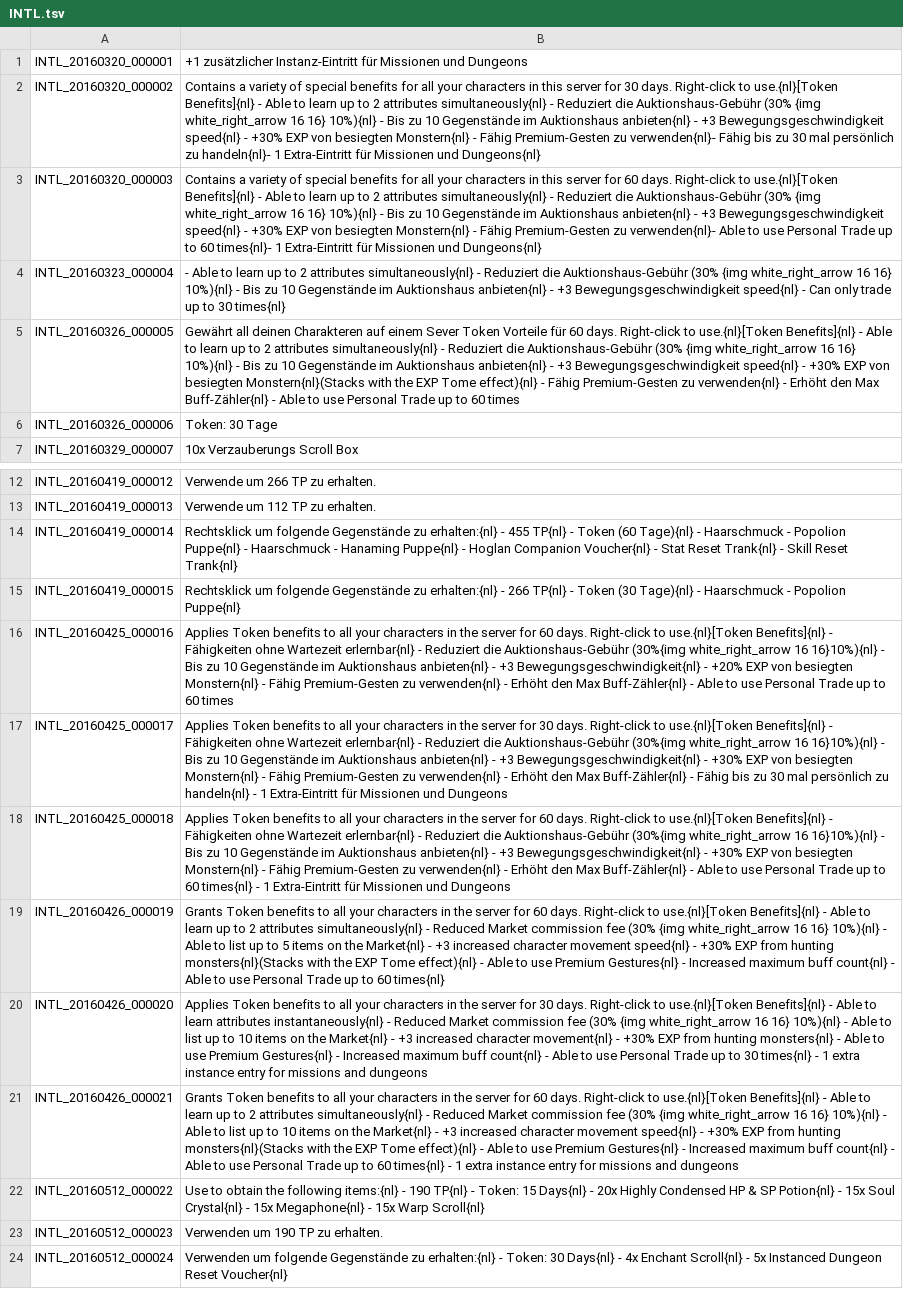
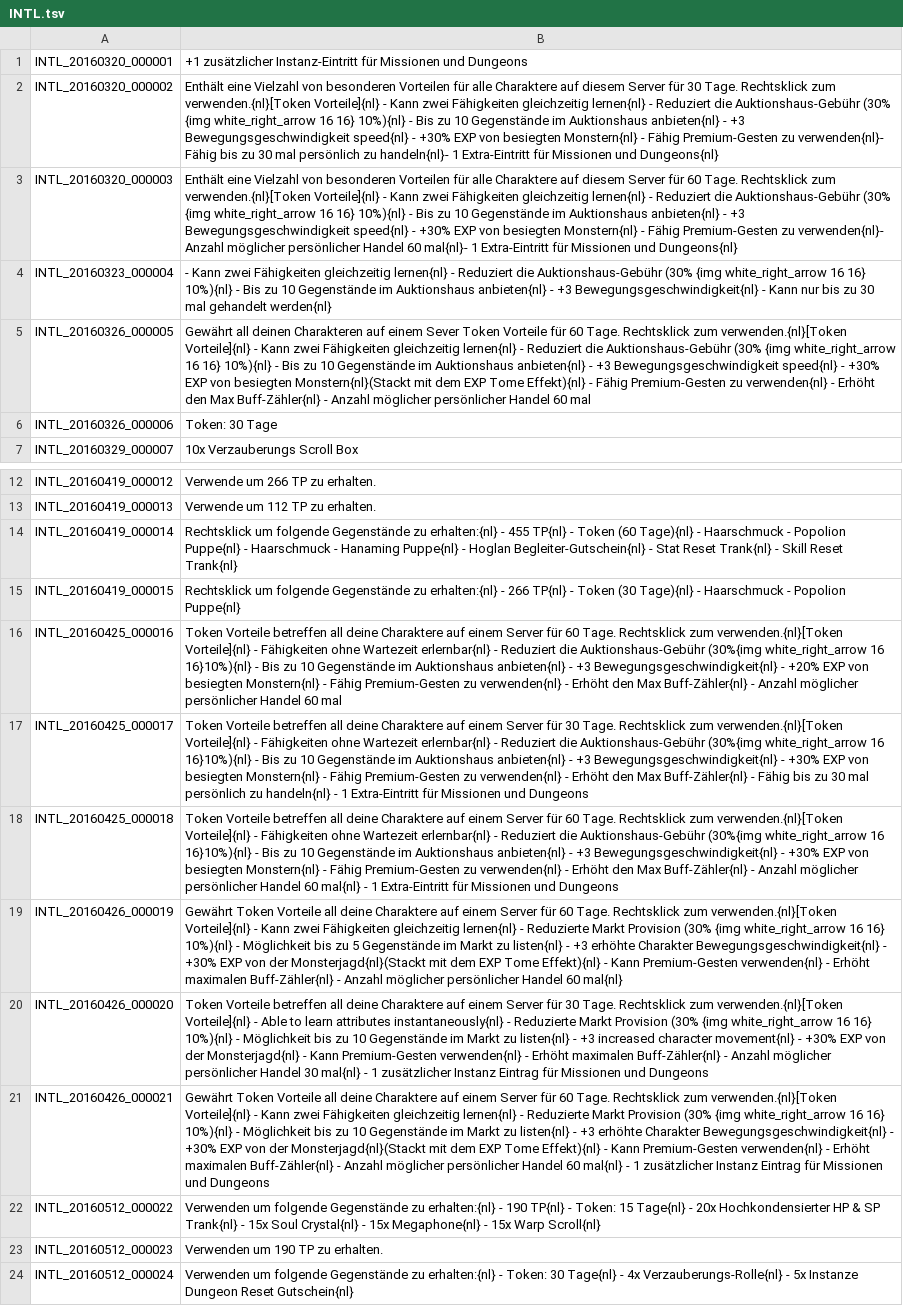
Before and after one commit to Triky313/TreeOfSavior-GermanTranslation, a TSV file: INTL.tsv, drawn as a sheet; only a part is shown, gaps mark what is left out; the diff names each change by its address in the sheet, - before the commit and + after, or states it on an @@ line.

Commit message:
ETC & INTL Update
INTL komplett übersetzt.

```diff
--- a/INTL.tsv
+++ b/INTL.tsv
-B2: Contains a variety of special benefits for all your characters in this server for 30 days. Right-click to use.{nl}[Token Benefits]{nl} - Able to learn up to 2 attributes simultaneously{nl} - Reduziert…
+B2: Enthält eine Vielzahl von besonderen Vorteilen für alle Charaktere auf diesem Server für 30 Tage. Rechtsklick zum verwenden.{nl}[Token Vorteile]{nl} - Kann zwei Fähigkeiten gleichzeitig lernen{nl} - Reduziert…
-B3: Contains a variety of special benefits for all your characters in this server for 60 days. Right-click to use.{nl}[Token Benefits]{nl} - Able to learn up to 2 attributes simultaneously{nl} - Reduziert die Auktionshaus-Gebühr (30% {img white_right_arrow 16 16} 10%){nl} - Bis zu 10 Gegenstände im Auktionshaus anbieten{nl} - +3 Bewegungsgeschwindigkeit speed{nl} - +30% EXP von besiegten Monstern{nl} - Fähig Premium-Gesten zu verwenden{nl}- Able to use Personal Trade up to 60 times{nl}- 1 Extra-Eintritt…
+B3: Enthält eine Vielzahl von besonderen Vorteilen für alle Charaktere auf diesem Server für 60 Tage. Rechtsklick zum verwenden.{nl}[Token Vorteile]{nl} - Kann zwei Fähigkeiten gleichzeitig lernen{nl} - Reduziert die Auktionshaus-Gebühr (30% {img white_right_arrow 16 16} 10%){nl} - Bis zu 10 Gegenstände im Auktionshaus anbieten{nl} - +3 Bewegungsgeschwindigkeit speed{nl} - +30% EXP von besiegten Monstern{nl} - Fähig Premium-Gesten zu verwenden{nl}- Anzahl möglicher persönlicher Handel 60 mal{nl}- 1 Extra-Eintritt…
-B4: - Able to learn up to 2 attributes simultaneously{nl} - Reduziert die Auktionshaus-Gebühr (30% {img white_right_arrow 16 16} 10%){nl} - Bis zu 10 Gegenstände im Auktionshaus anbieten{nl} - +3 Bewegungsgeschwindigkeit speed{nl} - Can only trade up to 30 times{nl}
+B4: - Kann zwei Fähigkeiten gleichzeitig lernen{nl} - Reduziert die Auktionshaus-Gebühr (30% {img white_right_arrow 16 16} 10%){nl} - Bis zu 10 Gegenstände im Auktionshaus anbieten{nl} - +3 Bewegungsgeschwindigkeit{nl} - Kann nur bis zu 30 mal gehandelt werden{nl}
-B5: …für 60 days. Right-click to use.{nl}[Token Benefits]{nl} - Able to learn up to 2 attributes simultaneously{nl} - Reduziert die Auktionshaus-Gebühr (30% {img white_right_arrow 16 16} 10%){nl} - Bis zu 10 Gegenstände im Auktionshaus anbieten{nl} - +3 Bewegungsgeschwindigkeit speed{nl} - +30% EXP von besiegten Monstern{nl}(Stacks with the EXP Tome effect){nl} - Fähig Premium-Gesten zu verwenden{nl} - Erhöht den Max Buff-Zähler{nl} - Able to use Personal Trade up to 60 times
+B5: …für 60 Tage. Rechtsklick zum verwenden.{nl}[Token Vorteile]{nl} - Kann zwei Fähigkeiten gleichzeitig lernen{nl} - Reduziert die Auktionshaus-Gebühr (30% {img white_right_arrow 16 16} 10%){nl} - Bis zu 10 Gegenstände im Auktionshaus anbieten{nl} - +3 Bewegungsgeschwindigkeit speed{nl} - +30% EXP von besiegten Monstern{nl}(Stackt mit dem EXP Tome Effekt){nl} - Fähig Premium-Gesten zu verwenden{nl} - Erhöht den Max Buff-Zähler{nl} - Anzahl möglicher persönlicher Handel 60 mal
-B14: …- Hoglan Companion Voucher{nl} - Stat…
+B14: …- Hoglan Begleiter-Gutschein{nl} - Stat…
-B16: Applies Token benefits to all your characters in the server for 60 days. Right-click to use.{nl}[Token Benefits]{nl} - Fähigkeiten ohne Wartezeit erlernbar{nl} - Reduziert die Auktionshaus-Gebühr (30%{img white_right_arrow 16 16}10%){nl} - Bis zu 10 Gegenstände im Auktionshaus anbieten{nl} - +3 Bewegungsgeschwindigkeit{nl} - +20% EXP von besiegten Monstern{nl} - Fähig Premium-Gesten zu verwenden{nl} - Erhöht den Max Buff-Zähler{nl} - Able to use Personal Trade up to 60 times
+B16: Token Vorteile betreffen all deine Charaktere auf einem Server für 60 Tage. Rechtsklick zum verwenden.{nl}[Token Vorteile]{nl} - Fähigkeiten ohne Wartezeit erlernbar{nl} - Reduziert die Auktionshaus-Gebühr (30%{img white_right_arrow 16 16}10%){nl} - Bis zu 10 Gegenstände im Auktionshaus anbieten{nl} - +3 Bewegungsgeschwindigkeit{nl} - +20% EXP von besiegten Monstern{nl} - Fähig Premium-Gesten zu verwenden{nl} - Erhöht den Max Buff-Zähler{nl} - Anzahl möglicher persönlicher Handel 60 mal
-B17: Applies Token benefits to all your characters in the server for 30 days. Right-click to use.{nl}[Token Benefits]{nl} - Fähigkeiten…
+B17: Token Vorteile betreffen all deine Charaktere auf einem Server für 30 Tage. Rechtsklick zum verwenden.{nl}[Token Vorteile]{nl} - Fähigkeiten…
-B18: Applies Token benefits to all your characters in the server for 60 days. Right-click to use.{nl}[Token Benefits]{nl} - Fähigkeiten ohne Wartezeit erlernbar{nl} - Reduziert die Auktionshaus-Gebühr (30%{img white_right_arrow 16 16}10%){nl} - Bis zu 10 Gegenstände im Auktionshaus anbieten{nl} - +3 Bewegungsgeschwindigkeit{nl} - +30% EXP von besiegten Monstern{nl} - Fähig Premium-Gesten zu verwenden{nl} - Erhöht den Max Buff-Zähler{nl} - Able to use Personal Trade up to 60 times{nl} - 1…
+B18: Token Vorteile betreffen all deine Charaktere auf einem Server für 60 Tage. Rechtsklick zum verwenden.{nl}[Token Vorteile]{nl} - Fähigkeiten ohne Wartezeit erlernbar{nl} - Reduziert die Auktionshaus-Gebühr (30%{img white_right_arrow 16 16}10%){nl} - Bis zu 10 Gegenstände im Auktionshaus anbieten{nl} - +3 Bewegungsgeschwindigkeit{nl} - +30% EXP von besiegten Monstern{nl} - Fähig Premium-Gesten zu verwenden{nl} - Erhöht den Max Buff-Zähler{nl} - Anzahl möglicher persönlicher Handel 60 mal{nl} - 1…
-B19: Grants Token benefits to all your characters in the server for 60 days. Right-click to use.{nl}[Token Benefits]{nl} - Able to learn up to 2 attributes simultaneously{nl} - Reduced Market commission fee (30% {img white_right_arrow 16 16} 10%){nl} - Able to list up to 5 items on the Market{nl} - +3 increased character movement speed{nl} - +30% EXP from hunting monsters{nl}(Stacks with the EXP Tome effect){nl} - Able to use Premium Gestures{nl} - Increased maximum buff count{nl} - Able to use Personal Trade up to 60 times{nl}
+B19: Gewährt Token Vorteile all deine Charaktere auf einem Server für 60 Tage. Rechtsklick zum verwenden.{nl}[Token Vorteile]{nl} - Kann zwei Fähigkeiten gleichzeitig lernen{nl} - Reduzierte Markt Provision (30% {img white_right_arrow 16 16} 10%){nl} - Möglichkeit bis zu 5 Gegenstände im Markt zu listen{nl} - +3 erhöhte Charakter Bewegungsgeschwindigkeit{nl} - +30% EXP von der Monsterjagd{nl}(Stackt mit dem EXP Tome Effekt){nl} - Kann Premium-Gesten verwenden{nl} - Erhöht maximalen Buff-Zähler{nl} - Anzahl möglicher persönlicher Handel 60 mal{nl}
-B20: Applies Token benefits to all your characters in the server for 30 days. Right-click to use.{nl}[Token Benefits]{nl} - Able to learn attributes instantaneously{nl} - Reduced Market commission fee (30% {img white_right_arrow 16 16} 10%){nl} - Able to list up to 10 items on the Market{nl} - +3 increased character movement{nl} - +30% EXP from hunting monsters{nl} - Able to use Premium Gestures{nl} - Increased maximum buff count{nl} - Able to use Personal Trade up to 30 times{nl} - 1 extra instance entry for missions and dungeons
+B20: Token Vorteile betreffen all deine Charaktere auf einem Server für 30 Tage. Rechtsklick zum verwenden.{nl}[Token Vorteile]{nl} - Able to learn attributes instantaneously{nl} - Reduzierte Markt Provision (30% {img white_right_arrow 16 16} 10%){nl} - Möglichkeit bis zu 10 Gegenstände im Markt zu listen{nl} - +3 increased character movement{nl} - +30% EXP von der Monsterjagd{nl} - Kann Premium-Gesten verwenden{nl} - Erhöht maximalen Buff-Zähler{nl} - Anzahl möglicher persönlicher Handel 30 mal{nl} - 1 zusätzlicher Instanz Eintrag für Missionen und Dungeons
-B21: Grants Token benefits to all your characters in the server for 60 days. Right-click to use.{nl}[Token Benefits]{nl} - Able to learn up to 2 attributes simultaneously{nl} - Reduced Market commission fee (30% {img white_right_arrow 16 16} 10%){nl} - Able to list up to 10 items on the Market{nl} - +3 increased character movement speed{nl} - +30% EXP from hunting monsters{nl}(Stacks with the EXP Tome effect){nl} - Able to use Premium Gestures{nl} - Increased maximum buff count{nl} - Able to use Personal Trade up to 60 times{nl} - 1 extra instance entry for missions and dungeons
+B21: Gewährt Token Vorteile all deine Charaktere auf einem Server für 60 Tage. Rechtsklick zum verwenden.{nl}[Token Vorteile]{nl} - Kann zwei Fähigkeiten gleichzeitig lernen{nl} - Reduzierte Markt Provision (30% {img white_right_arrow 16 16} 10%){nl} - Möglichkeit bis zu 10 Gegenstände im Markt zu listen{nl} - +3 erhöhte Charakter Bewegungsgeschwindigkeit{nl} - +30% EXP von der Monsterjagd{nl}(Stackt mit dem EXP Tome Effekt){nl} - Kann Premium-Gesten verwenden{nl} - Erhöht maximalen Buff-Zähler{nl} - Anzahl möglicher persönlicher Handel 60 mal{nl} - 1 zusätzlicher Instanz Eintrag für Missionen und Dungeons
-B22: Use to obtain the following items:{nl} - 190 TP{nl} - Token: 15 Days{nl} - 20x Highly Condensed HP & SP Potion{nl} - 15x…
+B22: Verwenden um folgende Gegenstände zu erhalten:{nl} - 190 TP{nl} - Token: 15 Tage{nl} - 20x Hochkondensierter HP & SP Trank{nl} - 15x…
-B24: …Token: 30 Days{nl} - 4x Enchant Scroll{nl} - 5x Instanced Dungeon Reset Voucher{nl}
+B24: …Token: 30 Tage{nl} - 4x Verzauberungs-Rolle{nl} - 5x Instanze Dungeon Reset Gutschein{nl}
```
Also changed, not shown: 1 other file.
